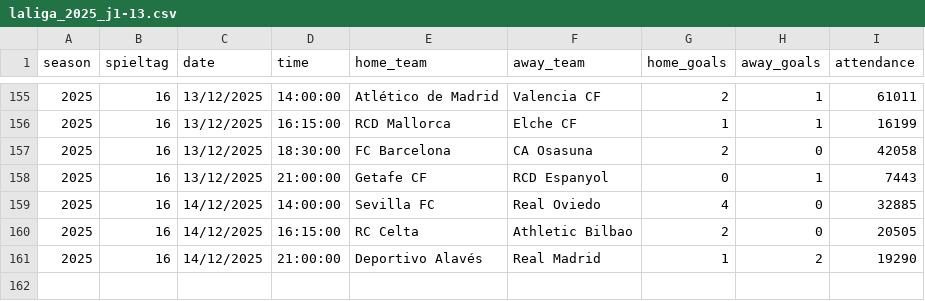
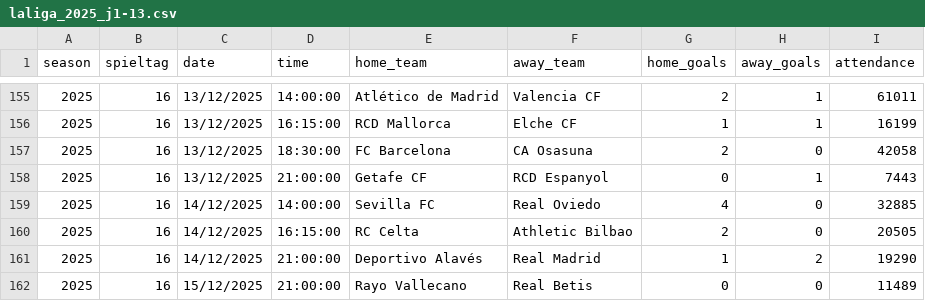
Before and after one commit to jdiegots/aforolab, a CSV file: public/data/matches/laliga_2025_j1-13.csv, drawn as a sheet; only a part is shown, gaps mark what is left out; the diff names each change by its address in the sheet, - before the commit and + after, or states it on an @@ line.

```diff
--- a/public/data/matches/laliga_2025_j1-13.csv
+++ b/public/data/matches/laliga_2025_j1-13.csv
+row 162: 2025 | 16 | 15/12/2025 | 21:00:00 | Rayo Vallecano | Real Betis | 0 | 0 | 11489
```
Also changed, not shown: public/data/matches/segunda_2025_j1-15.csv.
